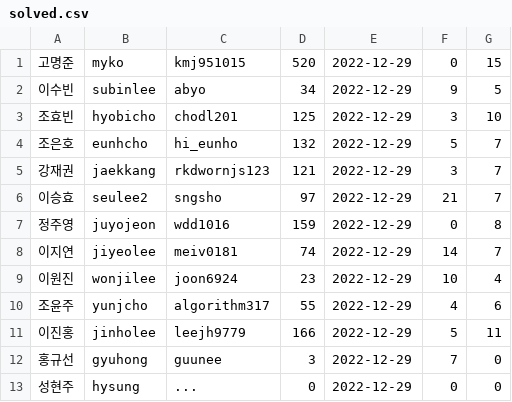
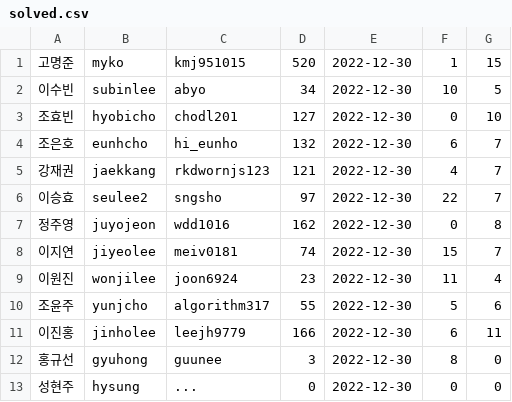
Before and after one commit to Kdelphinus/One_Day_One_Solve, a CSV file: solved.csv, drawn as a sheet.

```diff
--- a/solved.csv
+++ b/solved.csv
@@ -1,13 +1,13 @@
-고명준,myko,kmj951015,520,2022-12-29,0,15
-이수빈,subinlee,abyo,34,2022-12-29,9,5
-조효빈,hyobicho,chodl201,125,2022-12-29,3,10
-조은호,eunhcho,hi_eunho,132,2022-12-29,5,7
-강재권,jaekkang,rkdwornjs123,121,2022-12-29,3,7
-이승효,seulee2,sngsho,97,2022-12-29,21,7
-정주영,juyojeon,wdd1016,159,2022-12-29,0,8
-이지연,jiyeolee,meiv0181,74,2022-12-29,14,7
-이원진,wonjilee,joon6924,23,2022-12-29,10,4
-조윤주,yunjcho,algorithm317,55,2022-12-29,4,6
-이진홍,jinholee,leejh9779,166,2022-12-29,5,11
-홍규선,gyuhong,guunee,3,2022-12-29,7,0
-성현주,hysung,...,0,2022-12-29,0,0
+고명준,myko,kmj951015,520,2022-12-30,1,15
+이수빈,subinlee,abyo,34,2022-12-30,10,5
+조효빈,hyobicho,chodl201,127,2022-12-30,0,10
+조은호,eunhcho,hi_eunho,132,2022-12-30,6,7
+강재권,jaekkang,rkdwornjs123,121,2022-12-30,4,7
+이승효,seulee2,sngsho,97,2022-12-30,22,7
+정주영,juyojeon,wdd1016,162,2022-12-30,0,8
+이지연,jiyeolee,meiv0181,74,2022-12-30,15,7
+이원진,wonjilee,joon6924,23,2022-12-30,11,4
+조윤주,yunjcho,algorithm317,55,2022-12-30,5,6
+이진홍,jinholee,leejh9779,166,2022-12-30,6,11
+홍규선,gyuhong,guunee,3,2022-12-30,8,0
+성현주,hysung,...,0,2022-12-30,0,0
```
